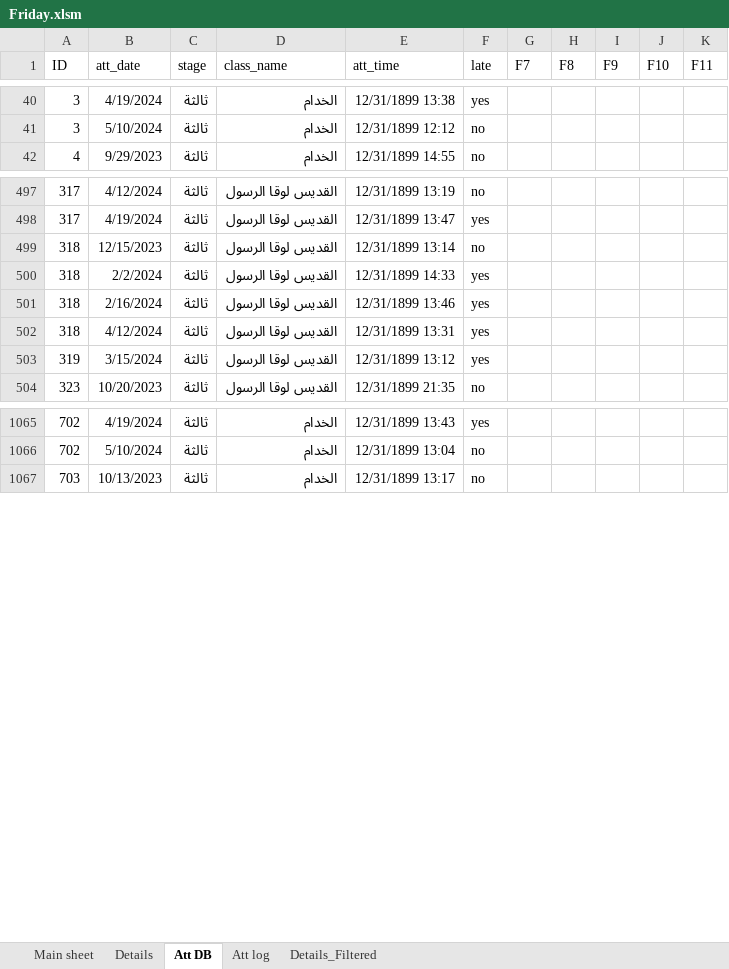
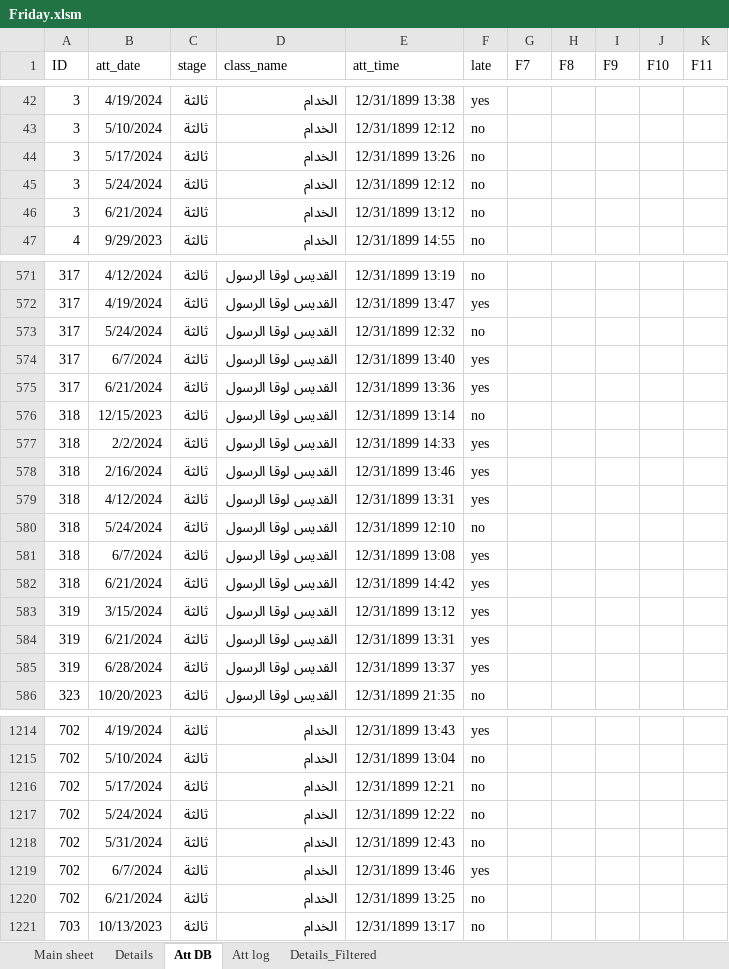
Before and after one commit to KyrillosMorgan/preparatory, an Excel workbook: Tools/Friday.xlsm, sheet Att DB, drawn as a sheet; only a part is shown, gaps mark what is left out; values as stored, in another font and other column widths than the file's, no borders; table styles not drawn; the diff covers the shown part only; the diff names each change by its address in the sheet, - before the commit and + after, or states it on an @@ line.

```diff
--- a/Tools/Friday.xlsm (sheet Att DB)
+++ b/Tools/Friday.xlsm (sheet Att DB)
+row 44: 3 | 5/17/2024 | ثالثة | الخدام | 12/31/1899 13:26 | no
+row 45: 3 | 5/24/2024 | ثالثة | الخدام | 12/31/1899 12:12 | no
+row 46: 3 | 6/21/2024 | ثالثة | الخدام | 12/31/1899 13:12 | no
+row 573: 317 | 5/24/2024 | ثالثة | القديس لوقا الرسول | 12/31/1899 12:32 | no
+row 574: 317 | 6/7/2024 | ثالثة | القديس لوقا الرسول | 12/31/1899 13:40 | yes
+row 575: 317 | 6/21/2024 | ثالثة | القديس لوقا الرسول | 12/31/1899 13:36 | yes
+row 580: 318 | 5/24/2024 | ثالثة | القديس لوقا الرسول | 12/31/1899 12:10 | no
+row 581: 318 | 6/7/2024 | ثالثة | القديس لوقا الرسول | 12/31/1899 13:08 | yes
+row 582: 318 | 6/21/2024 | ثالثة | القديس لوقا الرسول | 12/31/1899 14:42 | yes
+row 584: 319 | 6/21/2024 | ثالثة | القديس لوقا الرسول | 12/31/1899 13:31 | yes
+row 585: 319 | 6/28/2024 | ثالثة | القديس لوقا الرسول | 12/31/1899 13:37 | yes
+row 1216: 702 | 5/17/2024 | ثالثة | الخدام | 12/31/1899 12:21 | no
+row 1217: 702 | 5/24/2024 | ثالثة | الخدام | 12/31/1899 12:22 | no
+row 1218: 702 | 5/31/2024 | ثالثة | الخدام | 12/31/1899 12:43 | no
+row 1219: 702 | 6/7/2024 | ثالثة | الخدام | 12/31/1899 13:46 | yes
+row 1220: 702 | 6/21/2024 | ثالثة | الخدام | 12/31/1899 13:25 | no
```
Also changed, not shown: 198 added rows elsewhere in this sheet, sheet Att log, sheet Details, sheet Details_Filtered, sheet Main sheet, charts or pictures, 1 other file.
